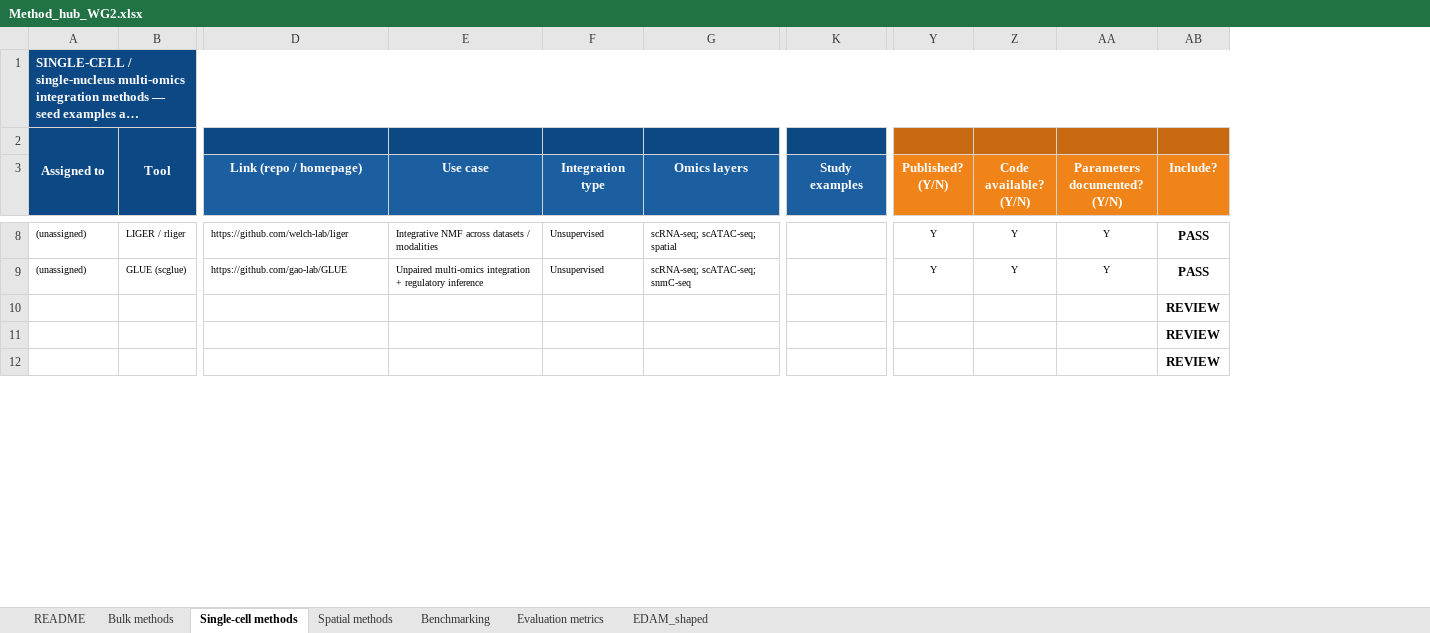
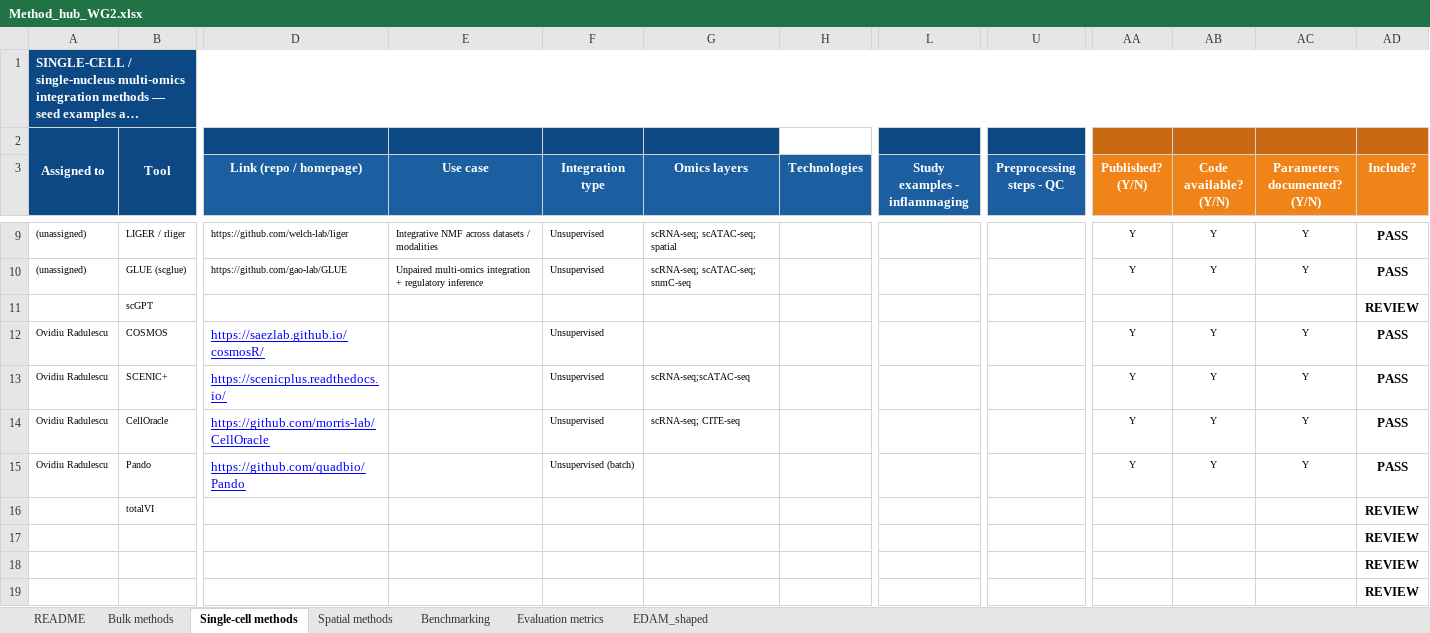
Before and after one commit to INFLAMomx/INFLAhub, an Excel workbook: src/data/Method_hub_WG2.xlsx, sheet Single-cell methods, drawn as a sheet; only a part is shown, gaps mark what is left out; long unchanged cells end in …; values as stored, in another font and other column widths than the file's, no borders; removed rows and columns are numbered as before the commit, all else as after; rows hold the shown columns only; the diff covers the shown part only; the diff names each change by its address in the sheet, - before the commit and + after, or states it on an @@ line.

```diff
--- a/src/data/Method_hub_WG2.xlsx (sheet Single-cell methods)
+++ b/src/data/Method_hub_WG2.xlsx (sheet Single-cell methods)
+column H (Technologies), empty
-column K (Study examples), empty
+column L (Study examples - inflammaging), empty
+column U (Preprocessing steps - QC), empty
-B1:G1 fill: none
+B1:G1 fill: #0C4884
-AA1:AD1 fill: none
+AA1:AD1 fill: #0C4884
-D2:G2 fill: none
+D2:G2 fill: #0C4884
-AA2:AD2 fill: none
+AA2:AD2 fill: #C96A12
-A3:B3 fill: none
+A3:B3 fill: #0C4884
+row 11:  | scGPT |  |  |  |  |  |  |  |  |  |  | REVIEW
+row 12: Ovidiu Radulescu | COSMOS | https://saezlab.github.io/cosmosR/ |  | Unsupervised |  |  |  |  | Y | Y | Y | PASS
+row 13: Ovidiu Radulescu | SCENIC+ | https://scenicplus.readthedocs.io/ |  | Unsupervised | scRNA-seq;scATAC-seq |  |  |  | Y | Y | Y | PASS
+row 14: Ovidiu Radulescu | CellOracle | https://github.com/morris-lab/CellOracle |  | Unsupervised | scRNA-seq; CITE-seq |  |  |  | Y | Y | Y | PASS
+row 15: Ovidiu Radulescu | Pando | https://github.com/quadbio/Pando |  | Unsupervised (batch) |  |  |  |  | Y | Y | Y | PASS
+row 16:  | totalVI |  |  |  |  |  |  |  |  |  |  | REVIEW
```
Also changed, not shown: 4 added rows, 10 removed rows and cell formats elsewhere in this sheet, sheet Bulk methods, sheet Spatial methods, sheet Benchmarking, formulas that keep their value, 1 other file.
